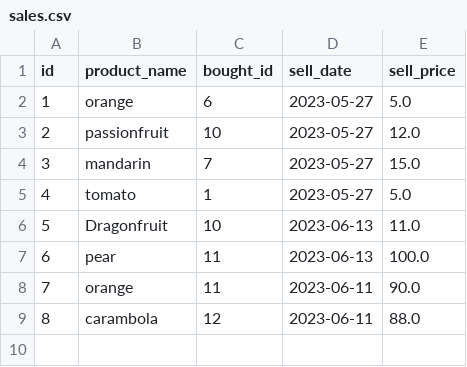
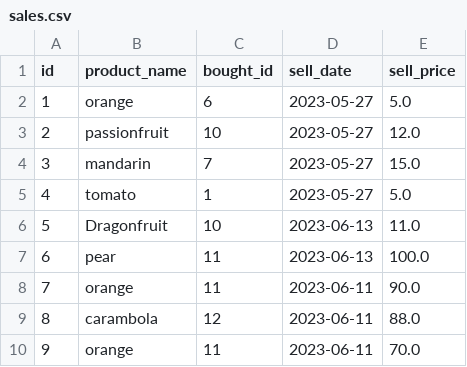
Before and after one commit to CartierKray/SuperPy, a CSV file: sales.csv, drawn as a sheet; the diff names each change by its address in the sheet, - before the commit and + after, or states it on an @@ line.

Commit message:
Add Code

```diff
--- a/sales.csv
+++ b/sales.csv
+row 10: 9 | orange | 11 | 2023-06-11 | 70.0
```
